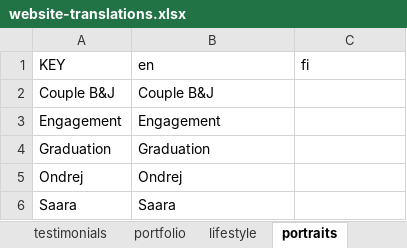
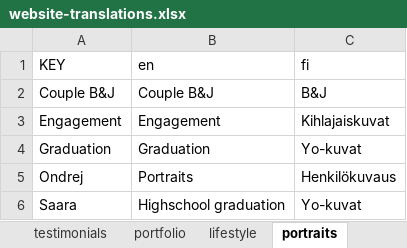
Before and after one commit to axu5/venla-tuomala, an Excel workbook: website-translations.xlsx, sheet portraits, drawn as a sheet; values as stored, in another font and other column widths than the file's, no borders; charts and pictures not drawn; the diff names each change by its address in the sheet, - before the commit and + after, or states it on an @@ line.

```diff
--- a/website-translations.xlsx (sheet portraits)
+++ b/website-translations.xlsx (sheet portraits)
-C2 (fi): (empty)
+C2 (fi): B&J
-C3 (fi): (empty)
+C3 (fi): Kihlajaiskuvat
-C4 (fi): (empty)
+C4 (fi): Yo-kuvat
-B5 (en): Ondrej
+B5 (en): Portraits
-C5 (fi): (empty)
+C5 (fi): Henkilökuvaus
-B6 (en): Saara
+B6 (en): Highschool graduation
-C6 (fi): (empty)
+C6 (fi): Yo-kuvat
```
Also changed, not shown: sheet contact, sheet lifestyle, sheet brands, sheet portfolio, sheet landing_page, sheet testimonials, other sheet tabs, charts or pictures, 26 other files.
